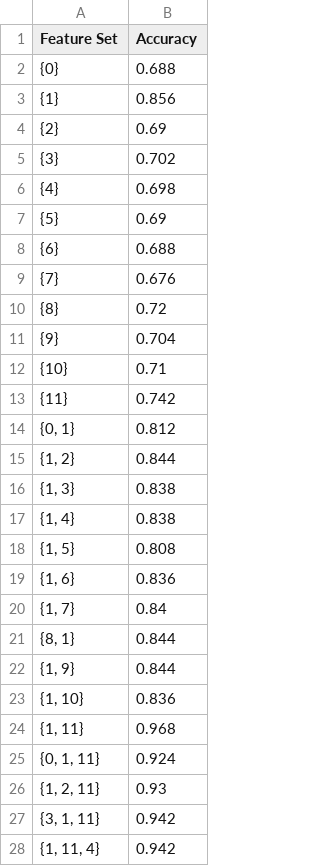
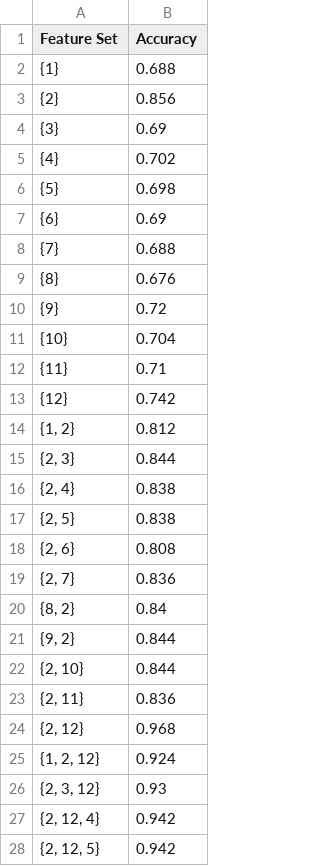
Before and after one commit to parthshinde1221/CS205-Proj2, a CSV file: forward_selection_CS205_small_Data__34.txt_log.csv, drawn as a sheet; only a part is shown; the diff covers the shown part only.

```diff
--- a/forward_selection_CS205_small_Data__34.txt_log.csv
+++ b/forward_selection_CS205_small_Data__34.txt_log.csv
@@ -1,28 +1,28 @@
 Feature Set,Accuracy
-{0},0.688
-{1},0.856
-{2},0.69
-{3},0.702
-{4},0.698
-{5},0.69
-{6},0.688
-{7},0.676
-{8},0.72
-{9},0.704
-{10},0.71
-{11},0.742
-"{0, 1}",0.812
-"{1, 2}",0.844
-"{1, 3}",0.838
-"{1, 4}",0.838
-"{1, 5}",0.808
-"{1, 6}",0.836
-"{1, 7}",0.84
-"{8, 1}",0.844
-"{1, 9}",0.844
-"{1, 10}",0.836
-"{1, 11}",0.968
-"{0, 1, 11}",0.924
-"{1, 2, 11}",0.93
-"{3, 1, 11}",0.942
-"{1, 11, 4}",0.942
+{1},0.688
+{2},0.856
+{3},0.69
+{4},0.702
+{5},0.698
+{6},0.69
+{7},0.688
+{8},0.676
+{9},0.72
+{10},0.704
+{11},0.71
+{12},0.742
+"{1, 2}",0.812
+"{2, 3}",0.844
+"{2, 4}",0.838
+"{2, 5}",0.838
+"{2, 6}",0.808
+"{2, 7}",0.836
+"{8, 2}",0.84
+"{9, 2}",0.844
+"{2, 10}",0.844
+"{2, 11}",0.836
+"{2, 12}",0.968
+"{1, 2, 12}",0.924
+"{2, 3, 12}",0.93
+"{2, 12, 4}",0.942
+"{2, 12, 5}",0.942
```
Also changed, not shown: 6 edited cells elsewhere in this file, backward_elimination_CS205_large_Data__41.txt_log.csv, backward_elimination_CS205_small_Data__34.txt_log.csv, 10 other files.
